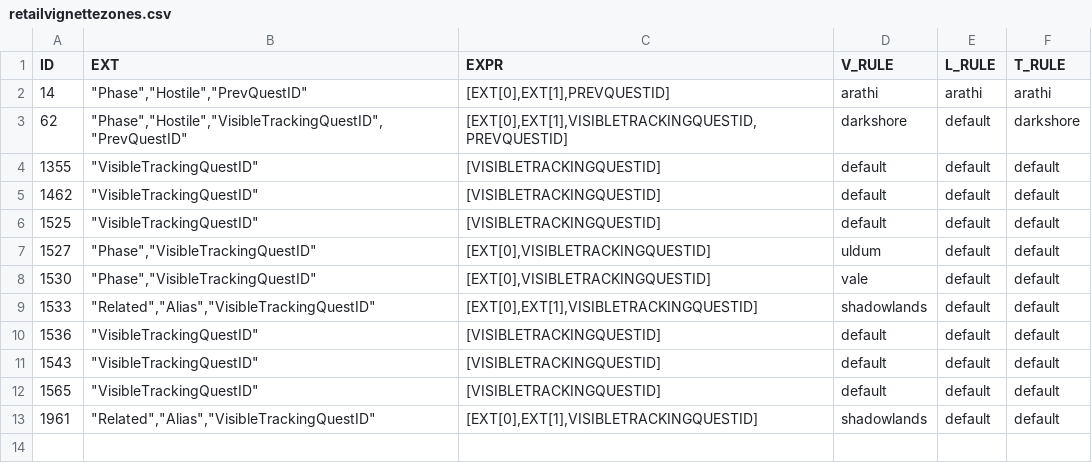
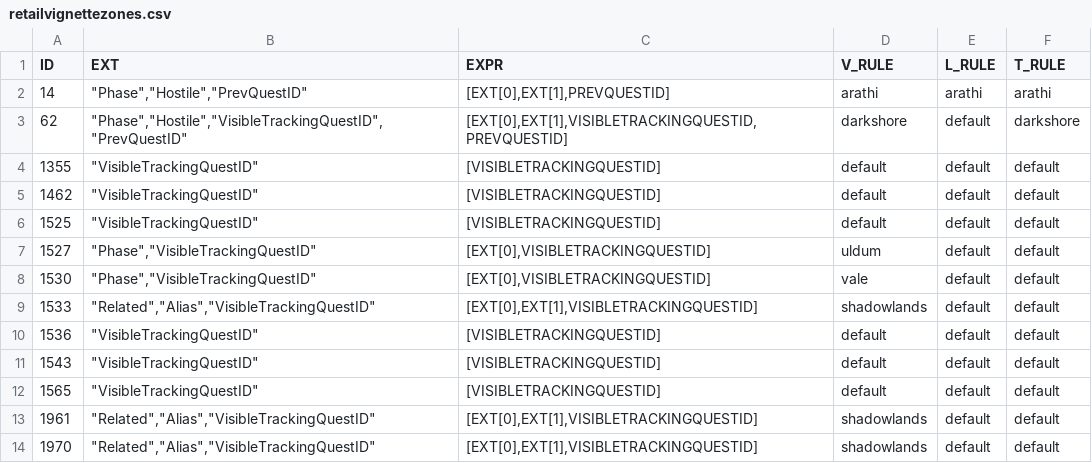
Before and after one commit to TomCats/TomCats-WoW-AddOns, a CSV file: data/retailvignettezones.csv, drawn as a sheet; the diff names each change by its address in the sheet, - before the commit and + after, or states it on an @@ line.

```diff
--- a/data/retailvignettezones.csv
+++ b/data/retailvignettezones.csv
+row 14: 1970 | "Related","Alias","VisibleTrackingQuestID" | [EXT[0],EXT[1],VISIBLETRACKINGQUESTID] | shadowlands | default | default
```
Also changed, not shown: data/retailvignetteinfo.csv, 2 other files.
